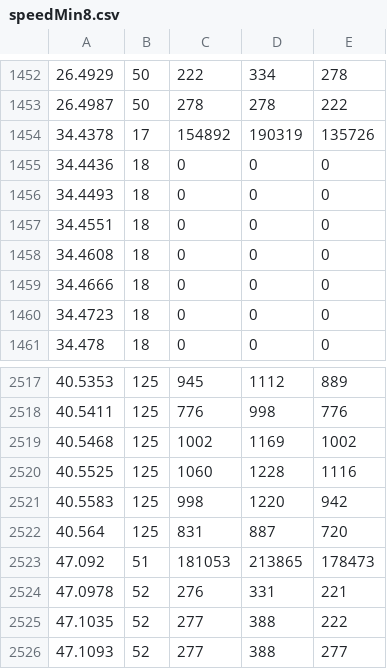
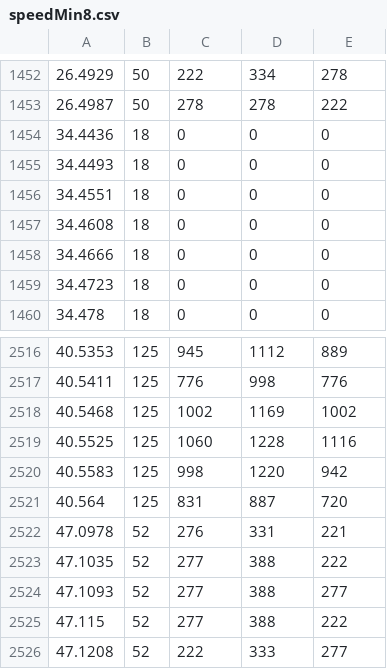
Before and after one commit to kutc-chess/rc2018_B, a CSV file: ttrnds/speedMin8.csv, drawn as a sheet; only a part is shown, gaps mark what is left out; the shorter side is filled out with more unchanged rows; the diff names each change by its address in the sheet, - before the commit and + after, or states it on an @@ line.

```diff
--- a/ttrnds/speedMin8.csv
+++ b/ttrnds/speedMin8.csv
-row 1454: 34.4378 | 17 | 154892 | 190319 | 135726
-row 2523: 47.092 | 51 | 181053 | 213865 | 178473
```
Also changed, not shown: ttrnds/speedMin16.csv.
